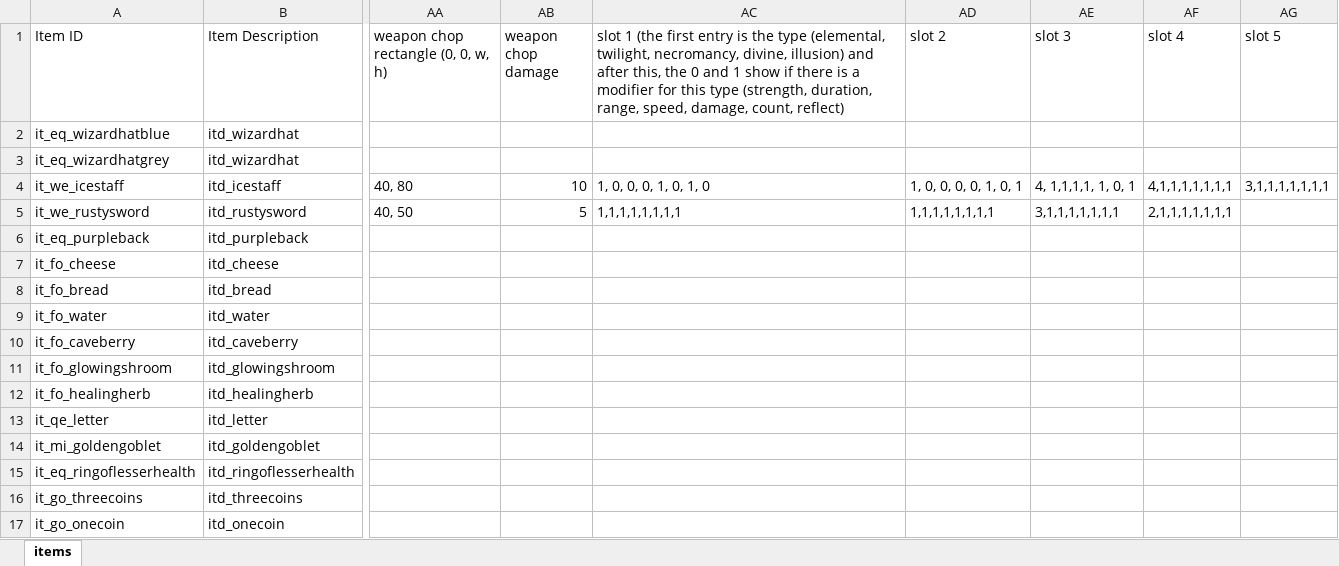
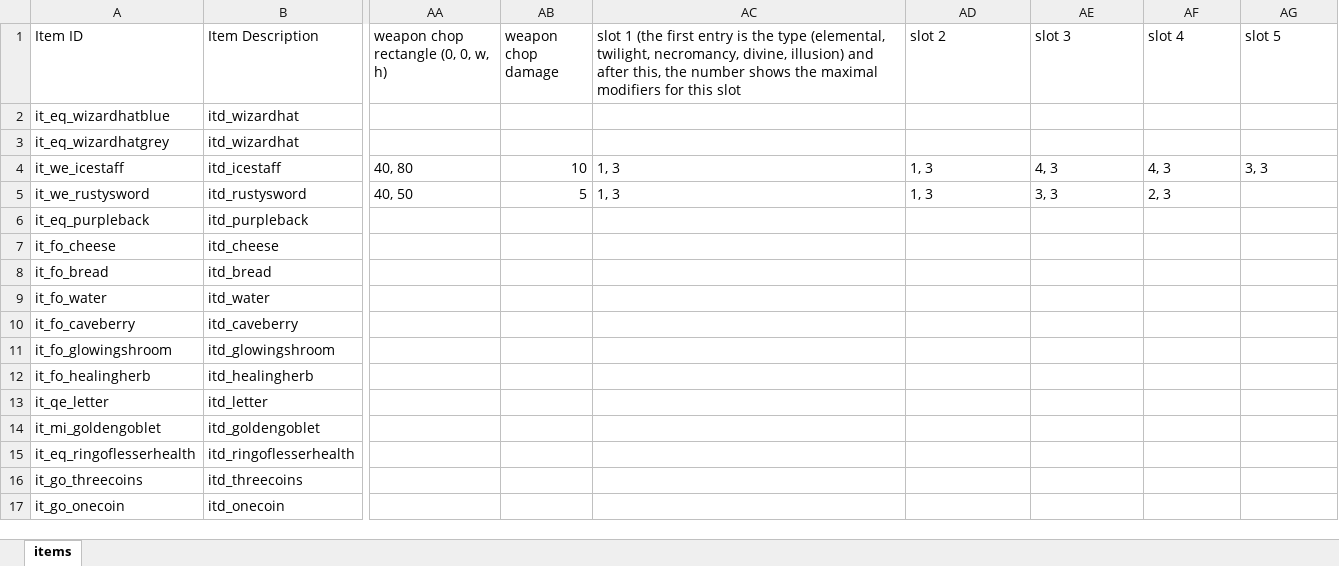
Before and after one commit to tizian/Cendric2, an Excel workbook: res/items.xlsx, sheet items, drawn as a sheet; only a part is shown, gaps mark what is left out; values as stored, in another font and other column widths than the file's, no borders; the diff names each change by its address in the sheet, - before the commit and + after, or states it on an @@ line.

Commit message:
weapon spell slots & gem sockets appear in the description window weapon spell slots have a maximal number of sockets and not true/false for each modifier type. This number is between 0 and 3. added missing translations

```diff
--- a/res/items.xlsx (sheet items)
+++ b/res/items.xlsx (sheet items)
-AC1: …this, the 0 and 1 show if there is a modifier for this type (strength, duration, range, speed, damage, count, reflect)
+AC1: …this, the number shows the maximal modifiers for this slot
-AC4: 1, 0, 0, 0, 1, 0, 1, 0
+AC4: 1, 3
-AD4 (slot 2): 1, 0, 0, 0, 0, 1, 0, 1
+AD4 (slot 2): 1, 3
-AE4 (slot 3): 4, 1,1,1,1, 1, 0, 1
+AE4 (slot 3): 4, 3
-AF4 (slot 4): 4,1,1,1,1,1,1,1
+AF4 (slot 4): 4, 3
-AG4 (slot 5): 3,1,1,1,1,1,1,1
+AG4 (slot 5): 3, 3
-AC5: 1,1,1,1,1,1,1,1
+AC5: 1, 3
-AD5 (slot 2): 1,1,1,1,1,1,1,1
+AD5 (slot 2): 1, 3
-AE5 (slot 3): 3,1,1,1,1,1,1,1
+AE5 (slot 3): 3, 3
-AF5 (slot 4): 2,1,1,1,1,1,1,1
+AF5 (slot 4): 2, 3
```
Also changed, not shown: 15 other files.
